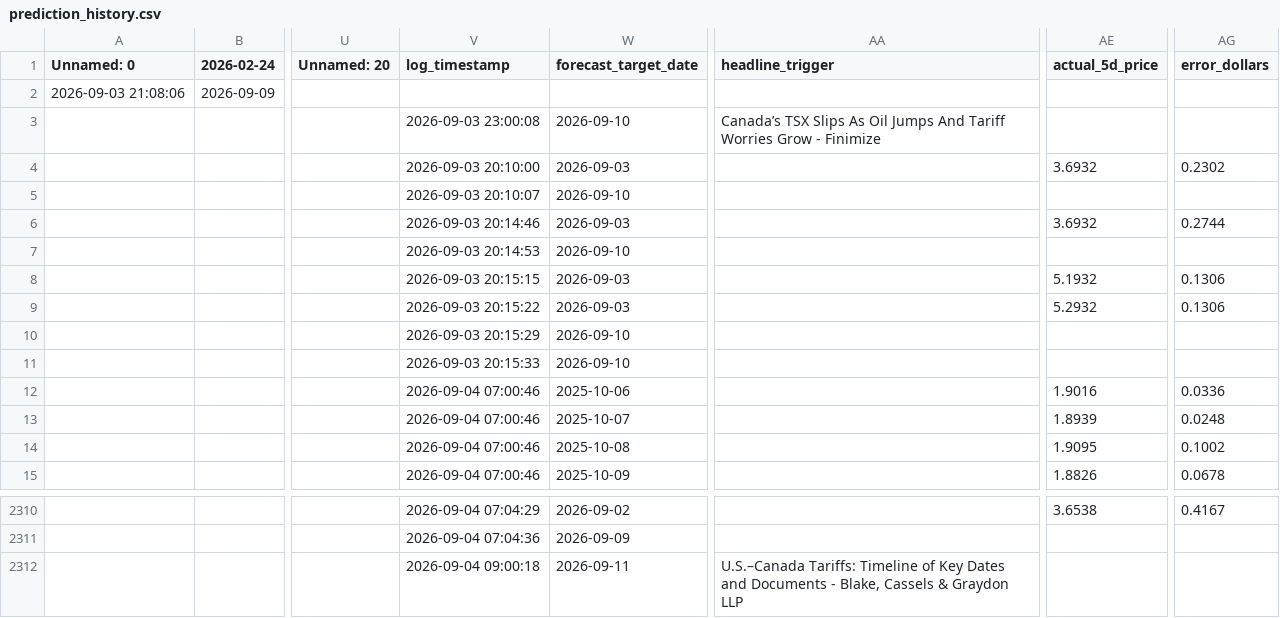
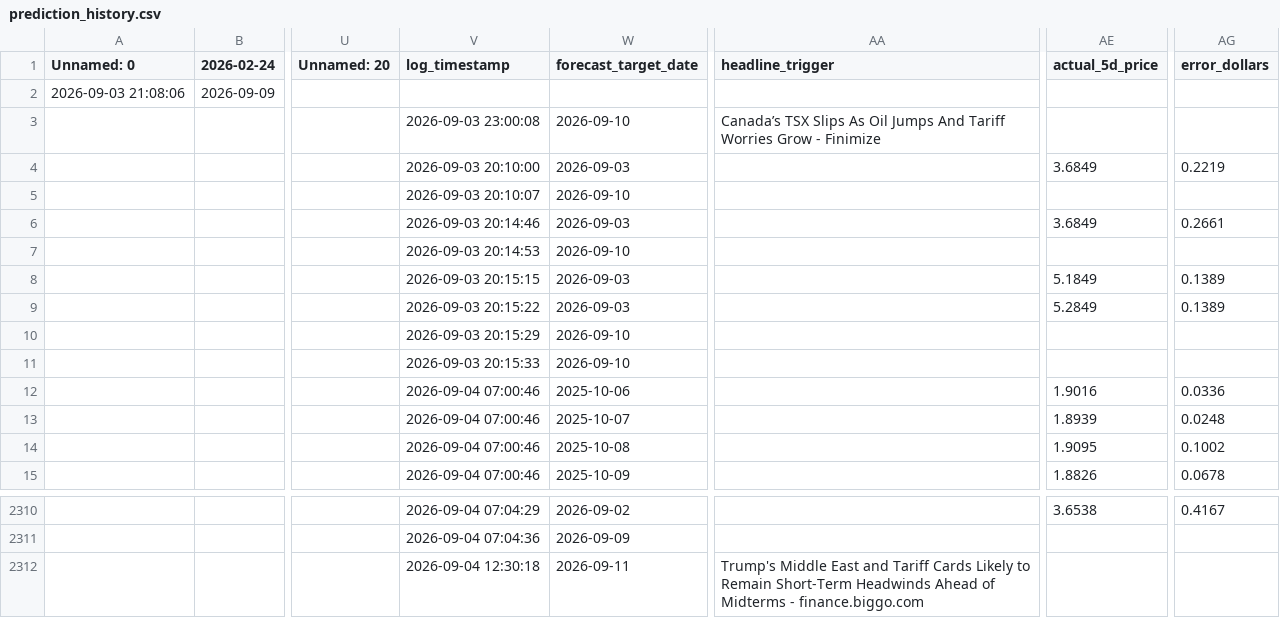
Before and after one commit to KoshiirRa/midgley, a CSV file: data/prediction_history.csv, drawn as a sheet; only a part is shown, gaps mark what is left out; the diff names each change by its address in the sheet, - before the commit and + after, or states it on an @@ line.

```diff
--- a/data/prediction_history.csv
+++ b/data/prediction_history.csv
-AE4 (actual_5d_price): 3.6932
+AE4 (actual_5d_price): 3.6849
-AG4 (error_dollars): 0.2302
+AG4 (error_dollars): 0.2219
-AE6 (actual_5d_price): 3.6932
+AE6 (actual_5d_price): 3.6849
-AG6 (error_dollars): 0.2744
+AG6 (error_dollars): 0.2661
-AE8 (actual_5d_price): 5.1932
+AE8 (actual_5d_price): 5.1849
-AG8:AG9 (error_dollars): 0.1306
+AG8:AG9 (error_dollars): 0.1389
-AE9 (actual_5d_price): 5.2932
+AE9 (actual_5d_price): 5.2849
-V2312 (log_timestamp): 2026-09-04 09:00:18
+V2312 (log_timestamp): 2026-09-04 12:30:18
-AA2312 (headline_trigger): U.S.–Canada Tariffs: Timeline of Key Dates and Documents - Blake, Cassels & Graydon LLP
+AA2312 (headline_trigger): Trump's Middle East and Tariff Cards Likely to Remain Short-Term Headwinds Ahead of Midterms - finance.biggo.com
```
Also changed, not shown: 10 other files.
